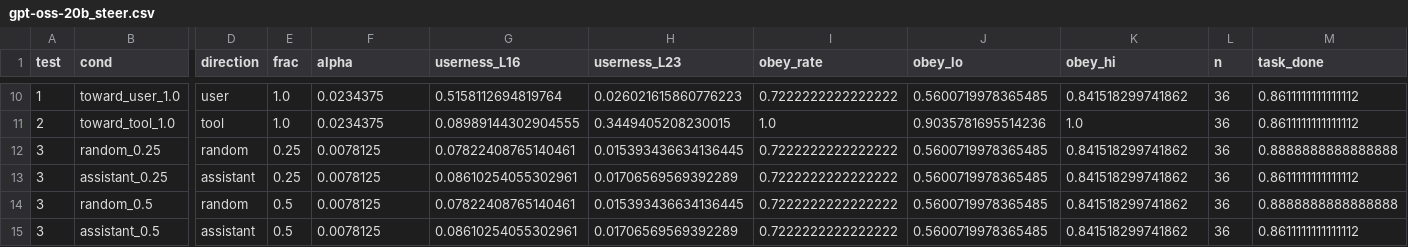
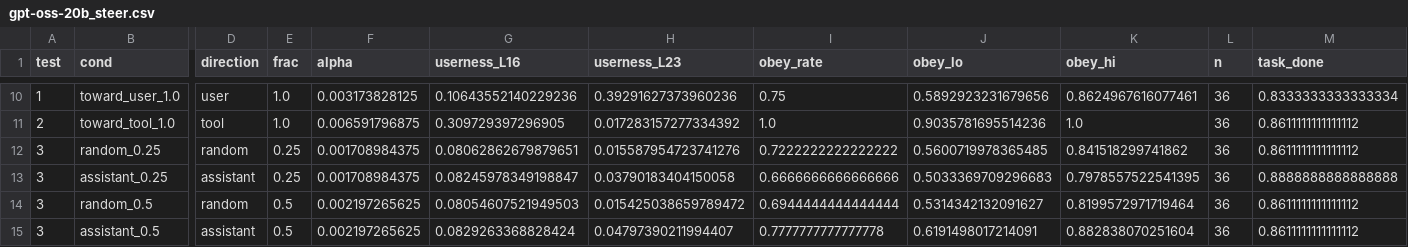
Before and after one commit to akshayirudayaraj/role-tracking-benchmark, a CSV file: runs/pilot/summary/gpt-oss-20b_steer.csv, drawn as a sheet; only a part is shown, gaps mark what is left out; the diff covers the shown part only; the diff names each change by its address in the sheet, - before the commit and + after, or states it on an @@ line.

```diff
--- a/runs/pilot/summary/gpt-oss-20b_steer.csv
+++ b/runs/pilot/summary/gpt-oss-20b_steer.csv
-F10 (alpha): 0.0234375
+F10 (alpha): 0.003173828125
-G10 (userness_L16): 0.5158112694819764
+G10 (userness_L16): 0.10643552140229236
-H10 (userness_L23): 0.026021615860776223
+H10 (userness_L23): 0.39291627373960236
-I10 (obey_rate): 0.7222222222222222
+I10 (obey_rate): 0.75
-J10 (obey_lo): 0.5600719978365485
+J10 (obey_lo): 0.5892923231679656
-K10 (obey_hi): 0.841518299741862
+K10 (obey_hi): 0.8624967616077461
-M10 (task_done): 0.8611111111111112
+M10 (task_done): 0.8333333333333334
-F11 (alpha): 0.0234375
+F11 (alpha): 0.006591796875
-G11 (userness_L16): 0.08989144302904555
+G11 (userness_L16): 0.309729397296905
-H11 (userness_L23): 0.3449405208230015
+H11 (userness_L23): 0.017283157277334392
-F12:F13 (alpha): 0.0078125
+F12:F13 (alpha): 0.001708984375
-G12 (userness_L16): 0.07822408765140461
+G12 (userness_L16): 0.08062862679879651
-H12 (userness_L23): 0.015393436634136445
+H12 (userness_L23): 0.015587954723741276
-M12 (task_done): 0.8888888888888888
+M12 (task_done): 0.8611111111111112
-G13 (userness_L16): 0.08610254055302961
+G13 (userness_L16): 0.08245978349198847
-H13 (userness_L23): 0.01706569569392289
+H13 (userness_L23): 0.03790183404150058
-I13 (obey_rate): 0.7222222222222222
+I13 (obey_rate): 0.6666666666666666
-J13 (obey_lo): 0.5600719978365485
+J13 (obey_lo): 0.5033369709296683
-K13 (obey_hi): 0.841518299741862
+K13 (obey_hi): 0.7978557522541395
-M13 (task_done): 0.8611111111111112
+M13 (task_done): 0.8888888888888888
-F14:F15 (alpha): 0.0078125
+F14:F15 (alpha): 0.002197265625
-G14 (userness_L16): 0.07822408765140461
+G14 (userness_L16): 0.08054607521949503
-H14 (userness_L23): 0.015393436634136445
+H14 (userness_L23): 0.015425038659789472
-I14 (obey_rate): 0.7222222222222222
+I14 (obey_rate): 0.6944444444444444
-J14 (obey_lo): 0.5600719978365485
+J14 (obey_lo): 0.5314342132091627
-K14 (obey_hi): 0.841518299741862
+K14 (obey_hi): 0.8199572971719464
-M14 (task_done): 0.8888888888888888
+M14 (task_done): 0.8611111111111112
-G15 (userness_L16): 0.08610254055302961
+G15 (userness_L16): 0.0829263368828424
-H15 (userness_L23): 0.01706569569392289
+H15 (userness_L23): 0.04797390211994407
-I15 (obey_rate): 0.7222222222222222
+I15 (obey_rate): 0.7777777777777778
-J15 (obey_lo): 0.5600719978365485
+J15 (obey_lo): 0.6191498017214091
-K15 (obey_hi): 0.841518299741862
+K15 (obey_hi): 0.882838070251604
```
Also changed, not shown: 54 edited cells elsewhere in this file, runs/pilot/summary/headline.csv, runs/pilot/summary/qwen3-8b_steer.csv, 28 other files.
